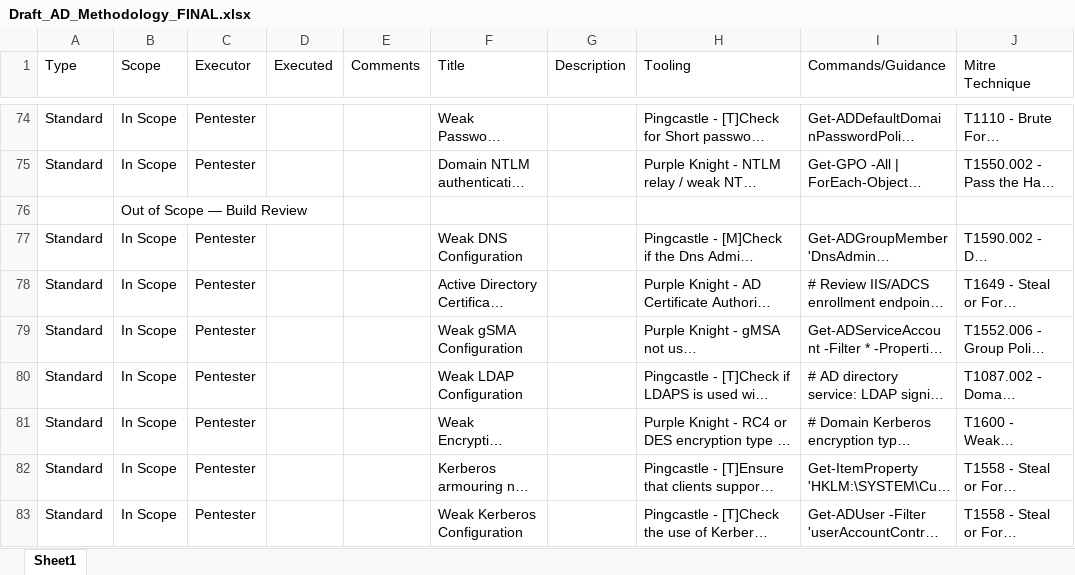
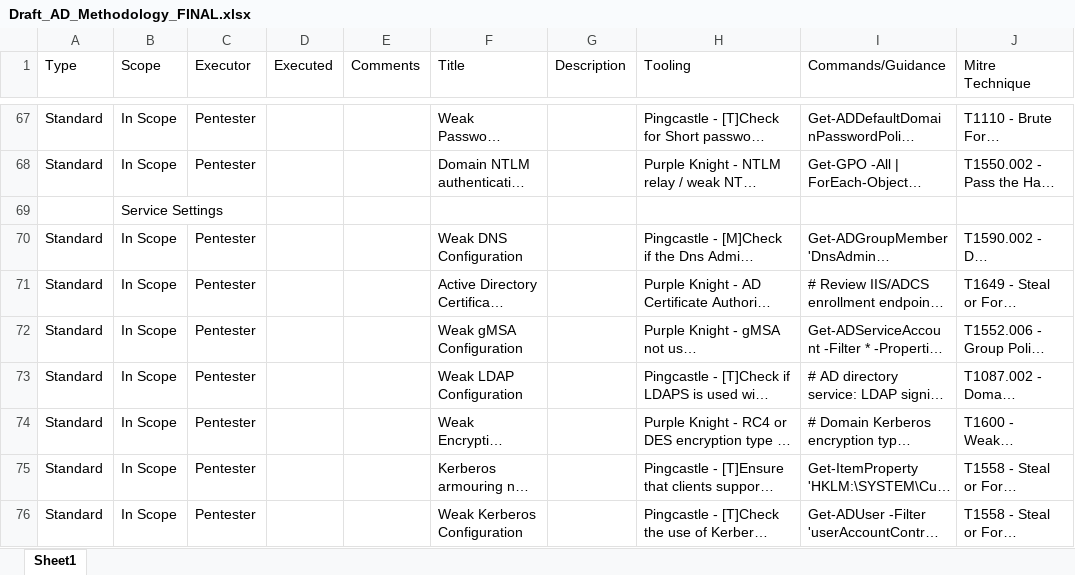
Before and after one commit to halfluke/AD_WIN_AZURE_methandscripts, an Excel workbook: Draft_AD_Methodology_FINAL.xlsx, sheet Sheet1, drawn as a sheet; only a part is shown, gaps mark what is left out; long unchanged cells end in …; values as stored, in another font and other column widths than the file's, no cell formats; addresses are those after the commit; the diff covers the shown part only; the diff names each change by its address in the sheet, - before the commit and + after, or states it on an @@ line.

```diff
--- a/Draft_AD_Methodology_FINAL.xlsx (sheet Sheet1)
+++ b/Draft_AD_Methodology_FINAL.xlsx (sheet Sheet1)
-B69 (Scope): Out of Scope — Build Review
+B69 (Scope): Service Settings
-F72 (Title): Weak gSMA Configuration
+F72 (Title): Weak gMSA Configuration
```
Also changed, not shown: 12 added rows, 12 removed rows and 11 edited cells elsewhere in this sheet, cell formats, Draft_Methodology_Azure_FINAL.xlsx, Draft_Windows-Build-Review-Methodology_FINAL.xlsx, 21 other files.
